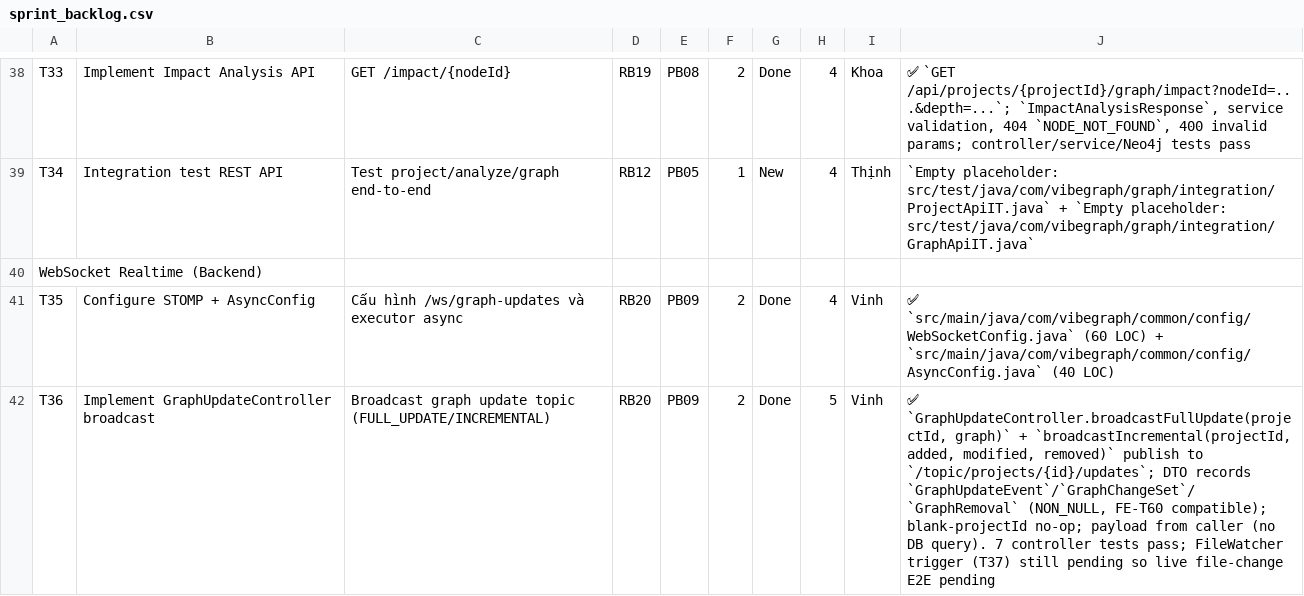
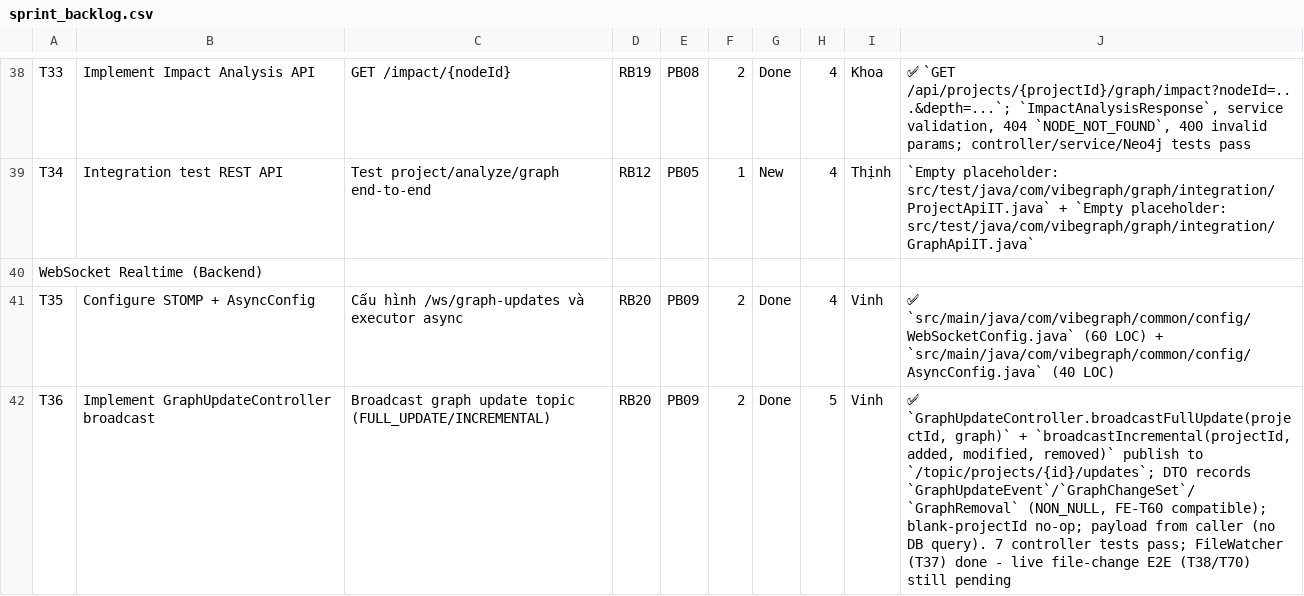
Before and after one commit to ThinhChauTran263/VibeGraph-com, a CSV file: task/csv_exports/sprint_backlog.csv, drawn as a sheet; only a part is shown, gaps mark what is left out; the diff covers the shown part only.

Commit message:
feat: implement debounced file watcher

```diff
--- a/task/csv_exports/sprint_backlog.csv
+++ b/task/csv_exports/sprint_backlog.csv
@@ -41,2 +41,2 @@ WebSocket Realtime (Backend),,,,,,,,,
 T35,Configure STOMP + AsyncConfig,Cấu hình /ws/graph-updates và executor async,RB20,PB09,2,Done,4,Vinh,✅ `src/main/java/com/vibegraph/common/config/WebSocketConfig.java` (60 LOC) + `src/main/java/com/vibegraph/common/config/AsyncConfig.java` (40 LOC)
-T36,Implement GraphUpdateController broadcast,Broadcast graph update topic (FULL_UPDATE/INCREMENTAL),RB20,PB09,2,Done,5,Vinh,"✅ `GraphUpdateController.broadcastFullUpdate(projectId, graph)` + `broadcastIncremental(projectId, added, modified, removed)` publish to `/topic/projects/{id}/updates`; DTO records `GraphUpdateEvent`/`GraphChangeSet`/`GraphRemoval` (NON_NULL, FE-T60 compatible); blank-projectId no-op; payload from caller (no DB query). 7 controller tests pass; FileWatcher trigger (T37) still pending so live file-change E2E pending"
+T36,Implement GraphUpdateController broadcast,Broadcast graph update topic (FULL_UPDATE/INCREMENTAL),RB20,PB09,2,Done,5,Vinh,"✅ `GraphUpdateController.broadcastFullUpdate(projectId, graph)` + `broadcastIncremental(projectId, added, modified, removed)` publish to `/topic/projects/{id}/updates`; DTO records `GraphUpdateEvent`/`GraphChangeSet`/`GraphRemoval` (NON_NULL, FE-T60 compatible); blank-projectId no-op; payload from caller (no DB query). 7 controller tests pass; FileWatcher (T37) done - live file-change E2E (T38/T70) still pending"
```
Also changed, not shown: 3 edited cells elsewhere in this file, task/csv_exports/product_backlog.csv, task/csv_exports/release_backlog.csv, 9 other files.
